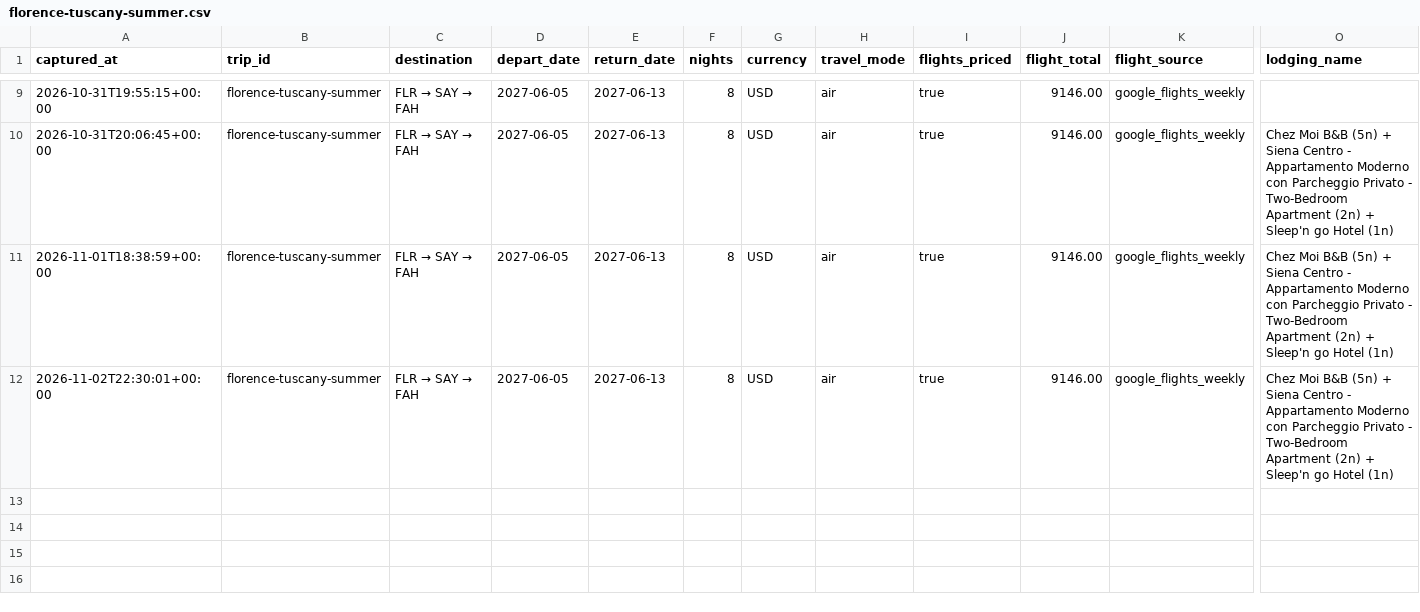
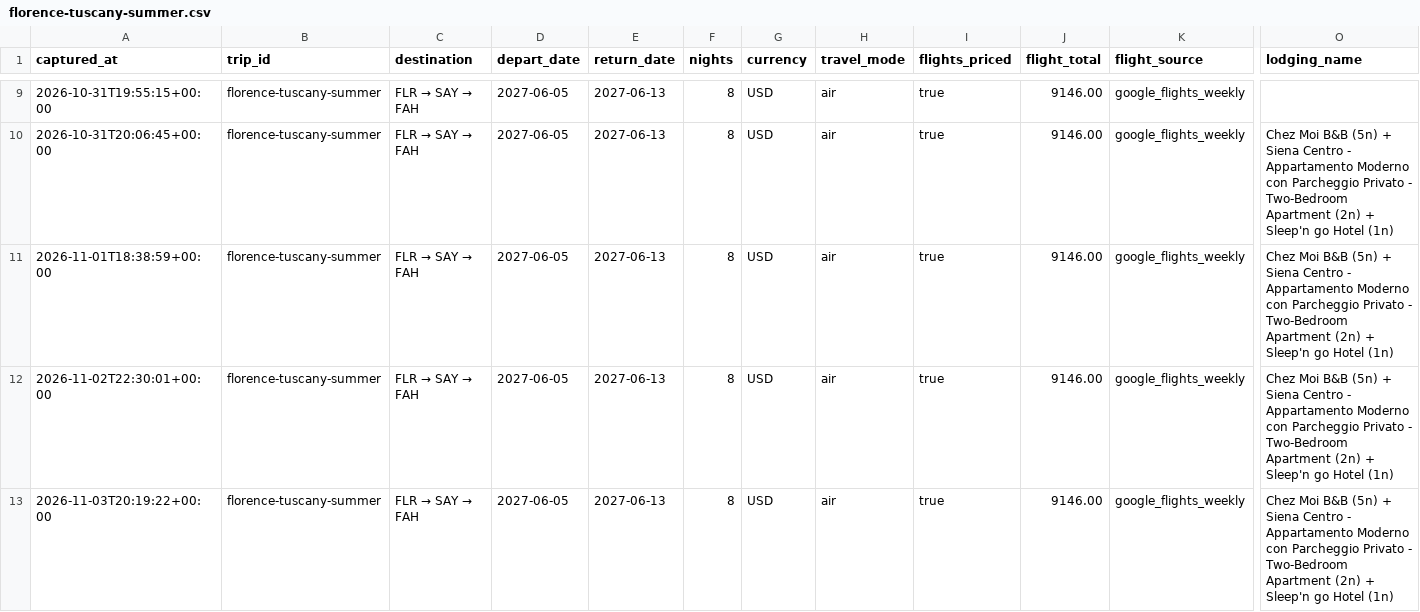
Before and after one commit to leeessner/Vacation-finder, a CSV file: data/history/florence-tuscany-summer.csv, drawn as a sheet; only a part is shown, gaps mark what is left out; rows hold the shown columns only; the diff names each change by its address in the sheet, - before the commit and + after, or states it on an @@ line.

```diff
--- a/data/history/florence-tuscany-summer.csv
+++ b/data/history/florence-tuscany-summer.csv
+row 13: 2026-11-03T20:19:22+00:00 | florence-tuscany-summer | FLR → SAY → FAH | 2027-06-05 | 2027-06-13 | 8 | USD | air | true | 9146.00 | google_flights_weekly | Chez Moi B&B (5n) + Siena Centro - Appartamento Moderno con Parcheggio Privato - Two-Bedroom Apartment (2n) + Sleep'n go Hotel (1n)
```
Also changed, not shown: data/history/austria-bavaria-summer.csv, data/history/greece-summer.csv, 41 other files.
